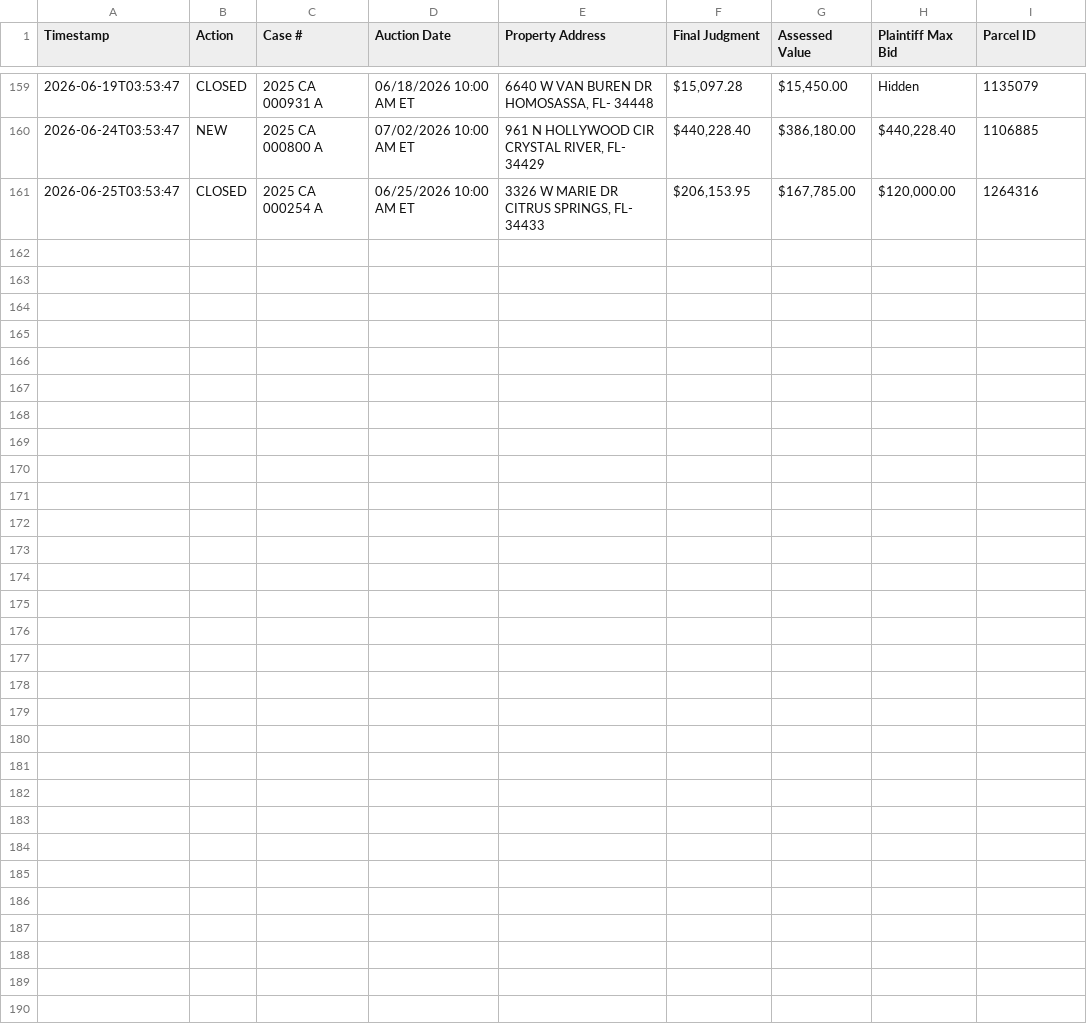
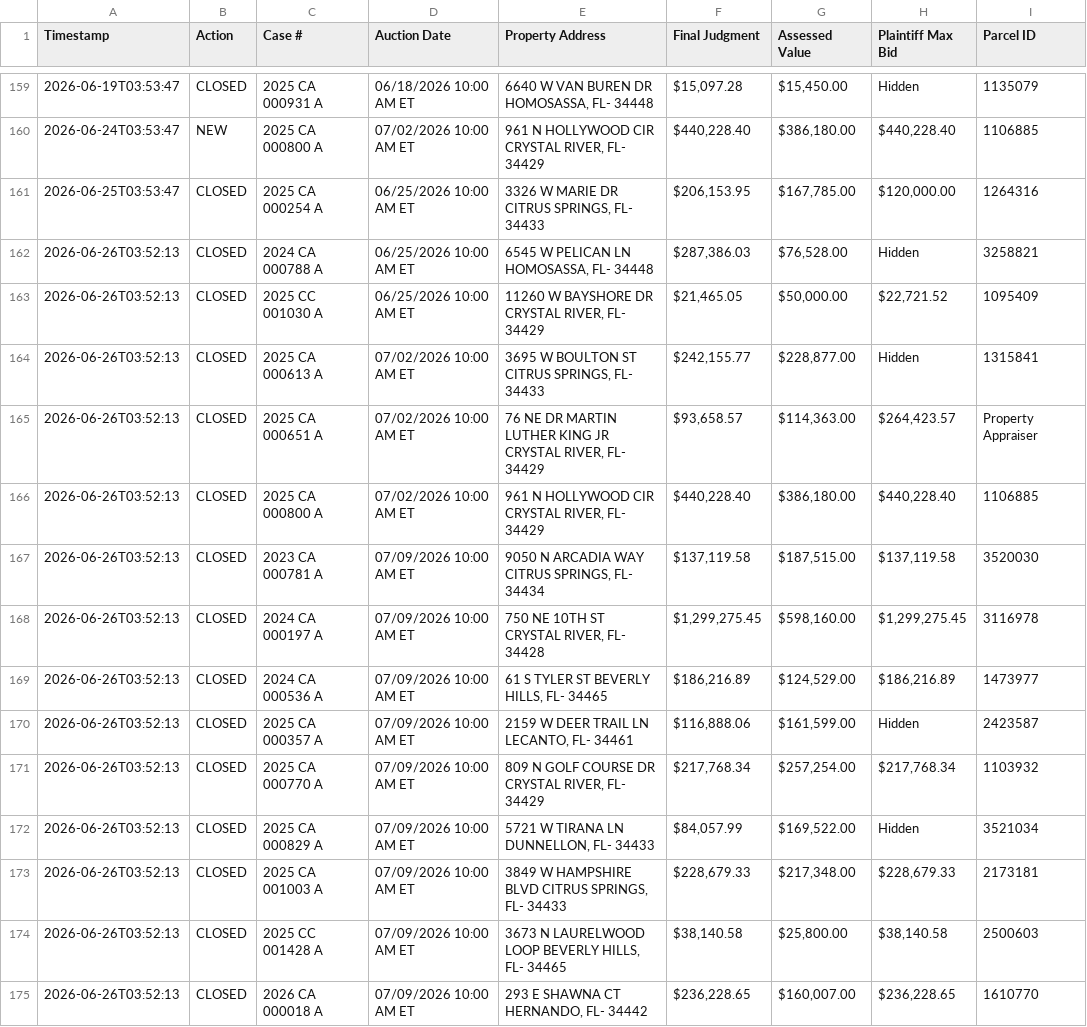
Before and after one commit to figlesias7/realforeclose-citrus, a CSV file: data/event_log.csv, drawn as a sheet; only a part is shown, gaps mark what is left out; the diff names each change by its address in the sheet, - before the commit and + after, or states it on an @@ line.

```diff
--- a/data/event_log.csv
+++ b/data/event_log.csv
+row 162: 2026-06-26T03:52:13 | CLOSED | 2024 CA 000788 A | 06/25/2026 10:00 AM ET | 6545 W PELICAN LN HOMOSASSA, FL- 34448 | $287,386.03 | $76,528.00 | Hidden | 3258821
+row 163: 2026-06-26T03:52:13 | CLOSED | 2025 CC 001030 A | 06/25/2026 10:00 AM ET | 11260 W BAYSHORE DR CRYSTAL RIVER, FL- 34429 | $21,465.05 | $50,000.00 | $22,721.52 | 1095409
+row 164: 2026-06-26T03:52:13 | CLOSED | 2025 CA 000613 A | 07/02/2026 10:00 AM ET | 3695 W BOULTON ST CITRUS SPRINGS, FL- 34433 | $242,155.77 | $228,877.00 | Hidden | 1315841
+row 165: 2026-06-26T03:52:13 | CLOSED | 2025 CA 000651 A | 07/02/2026 10:00 AM ET | 76 NE DR MARTIN LUTHER KING JR CRYSTAL RIVER, FL- 34429 | $93,658.57 | $114,363.00 | $264,423.57 | Property Appraiser
+row 166: 2026-06-26T03:52:13 | CLOSED | 2025 CA 000800 A | 07/02/2026 10:00 AM ET | 961 N HOLLYWOOD CIR CRYSTAL RIVER, FL- 34429 | $440,228.40 | $386,180.00 | $440,228.40 | 1106885
+row 167: 2026-06-26T03:52:13 | CLOSED | 2023 CA 000781 A | 07/09/2026 10:00 AM ET | 9050 N ARCADIA WAY CITRUS SPRINGS, FL- 34434 | $137,119.58 | $187,515.00 | $137,119.58 | 3520030
+row 168: 2026-06-26T03:52:13 | CLOSED | 2024 CA 000197 A | 07/09/2026 10:00 AM ET | 750 NE 10TH ST CRYSTAL RIVER, FL- 34428 | $1,299,275.45 | $598,160.00 | $1,299,275.45 | 3116978
+row 169: 2026-06-26T03:52:13 | CLOSED | 2024 CA 000536 A | 07/09/2026 10:00 AM ET | 61 S TYLER ST BEVERLY HILLS, FL- 34465 | $186,216.89 | $124,529.00 | $186,216.89 | 1473977
+row 170: 2026-06-26T03:52:13 | CLOSED | 2025 CA 000357 A | 07/09/2026 10:00 AM ET | 2159 W DEER TRAIL LN LECANTO, FL- 34461 | $116,888.06 | $161,599.00 | Hidden | 2423587
+row 171: 2026-06-26T03:52:13 | CLOSED | 2025 CA 000770 A | 07/09/2026 10:00 AM ET | 809 N GOLF COURSE DR CRYSTAL RIVER, FL- 34429 | $217,768.34 | $257,254.00 | $217,768.34 | 1103932
+row 172: 2026-06-26T03:52:13 | CLOSED | 2025 CA 000829 A | 07/09/2026 10:00 AM ET | 5721 W TIRANA LN DUNNELLON, FL- 34433 | $84,057.99 | $169,522.00 | Hidden | 3521034
+row 173: 2026-06-26T03:52:13 | CLOSED | 2025 CA 001003 A | 07/09/2026 10:00 AM ET | 3849 W HAMPSHIRE BLVD CITRUS SPRINGS, FL- 34433 | $228,679.33 | $217,348.00 | $228,679.33 | 2173181
+row 174: 2026-06-26T03:52:13 | CLOSED | 2025 CC 001428 A | 07/09/2026 10:00 AM ET | 3673 N LAURELWOOD LOOP BEVERLY HILLS, FL- 34465 | $38,140.58 | $25,800.00 | $38,140.58 | 2500603
+row 175: 2026-06-26T03:52:13 | CLOSED | 2026 CA 000018 A | 07/09/2026 10:00 AM ET | 293 E SHAWNA CT HERNANDO, FL- 34442 | $236,228.65 | $160,007.00 | $236,228.65 | 1610770
```
Also changed, not shown: 3 other files.
